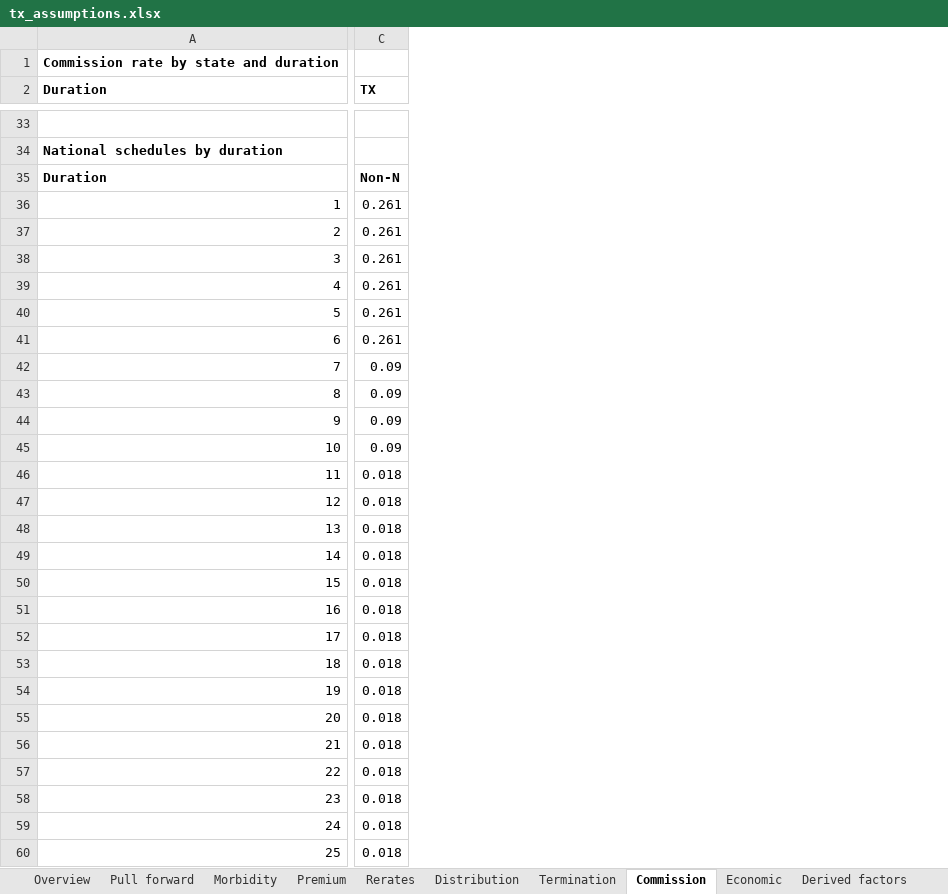
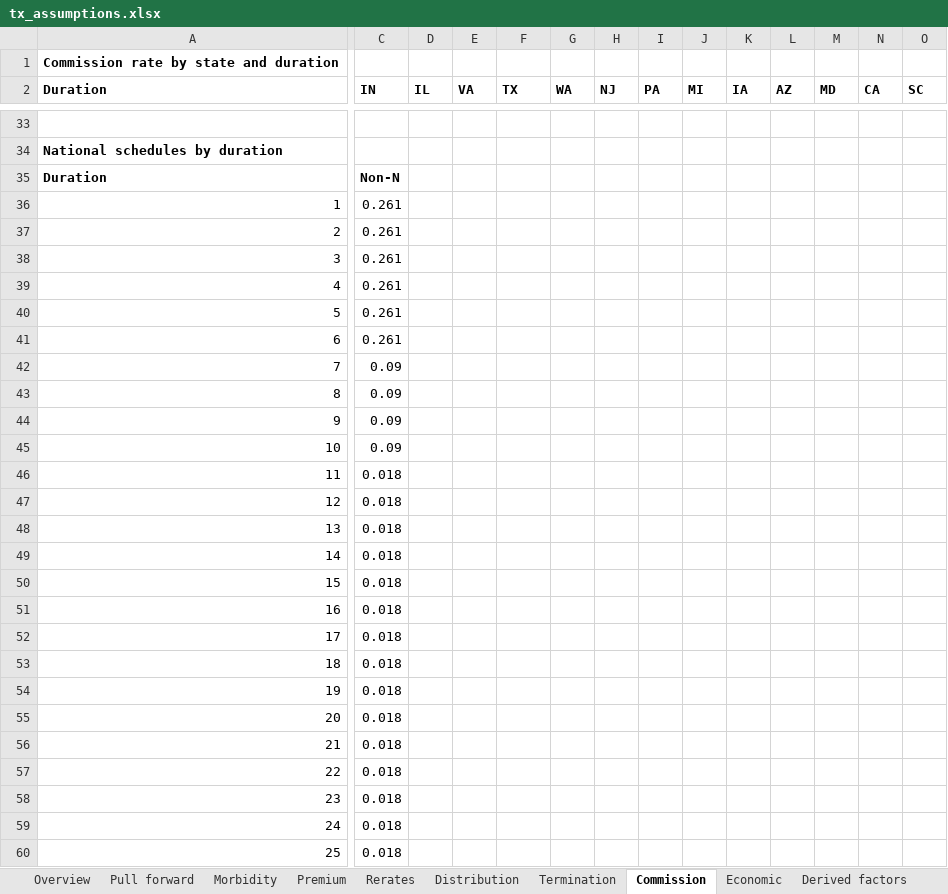
Before and after one commit to MJohnsonWellabe/MSPricingModel, an Excel workbook: docs/tx_assumptions.xlsx, sheet Commission, drawn as a sheet; only a part is shown, gaps mark what is left out; values as stored, in another font and other column widths than the file's, no borders; addresses are those after the commit; the diff covers the shown part only; the diff names each change by its address in the sheet, - before the commit and + after, or states it on an @@ line.

```diff
--- a/docs/tx_assumptions.xlsx (sheet Commission)
+++ b/docs/tx_assumptions.xlsx (sheet Commission)
+column C (IN), rows 35-60: Non-N | 0.261 | 0.261 | 0.261 | 0.261 | 0.261 | 0.261 | 0.09 | 0.09 | 0.09 | 0.09 | 0.018 | 0.018 | 0.018 | 0.018 | 0.018 | 0.018 | 0.018 | 0.018 | 0.018 | 0.018 | 0.018 | 0.018 | 0.018 | 0.018 | 0.018
+column D (IL), empty
+column E (VA), empty
+column G (WA), empty
+column H (NJ), empty
+column I (PA), empty
+column J (MI), empty
+column K (IA), empty
+column L (AZ), empty
+column M (MD), empty
+column N (CA), empty
+column O (SC), empty
-F35 (TX): Non-N
+F35 (TX): (empty)
-F36:F41 (TX): 0.261
+F36:F41 (TX): (empty)
-F42:F45 (TX): 0.09
+F42:F45 (TX): (empty)
-F46:F60 (TX): 0.018
+F46:F60 (TX): (empty)
```
Also changed, not shown: 14 added columns and 5 edited cells elsewhere in this sheet, sheet Morbidity, sheet Termination, sheet Premium, sheet Overview, 13 other files.
